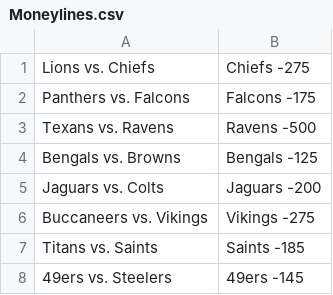
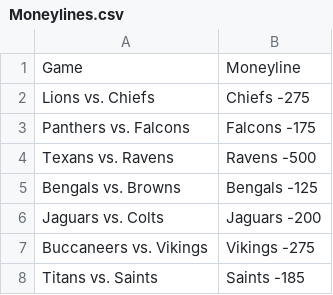
Before and after one commit to christian-a-smith/NFLproject, a CSV file: starter-csv-files/Moneylines.csv, drawn as a sheet; only a part is shown; the shorter side is filled out with more unchanged rows.

```diff
--- a/starter-csv-files/Moneylines.csv
+++ b/starter-csv-files/Moneylines.csv
@@ -1 +1,2 @@
+Game,Moneyline
 Lions vs. Chiefs,Chiefs -275
```
Also changed, not shown: starter-csv-files/Over.Unders.csv, starter-csv-files/Spreads.csv, 1 other file.
